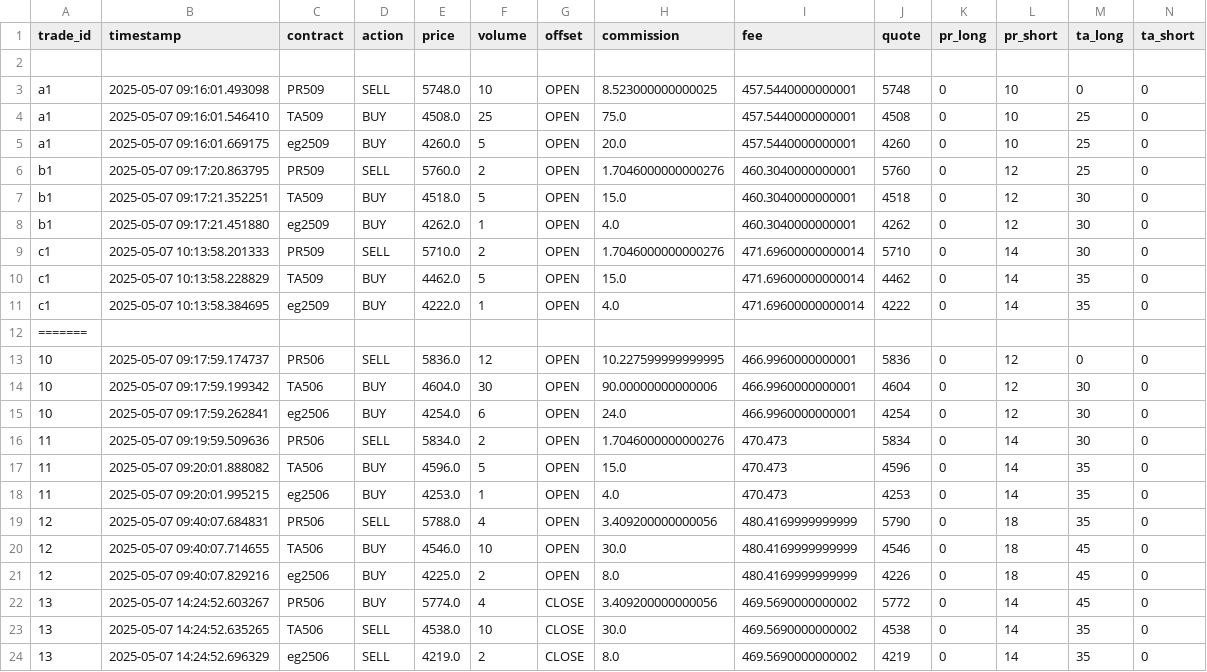
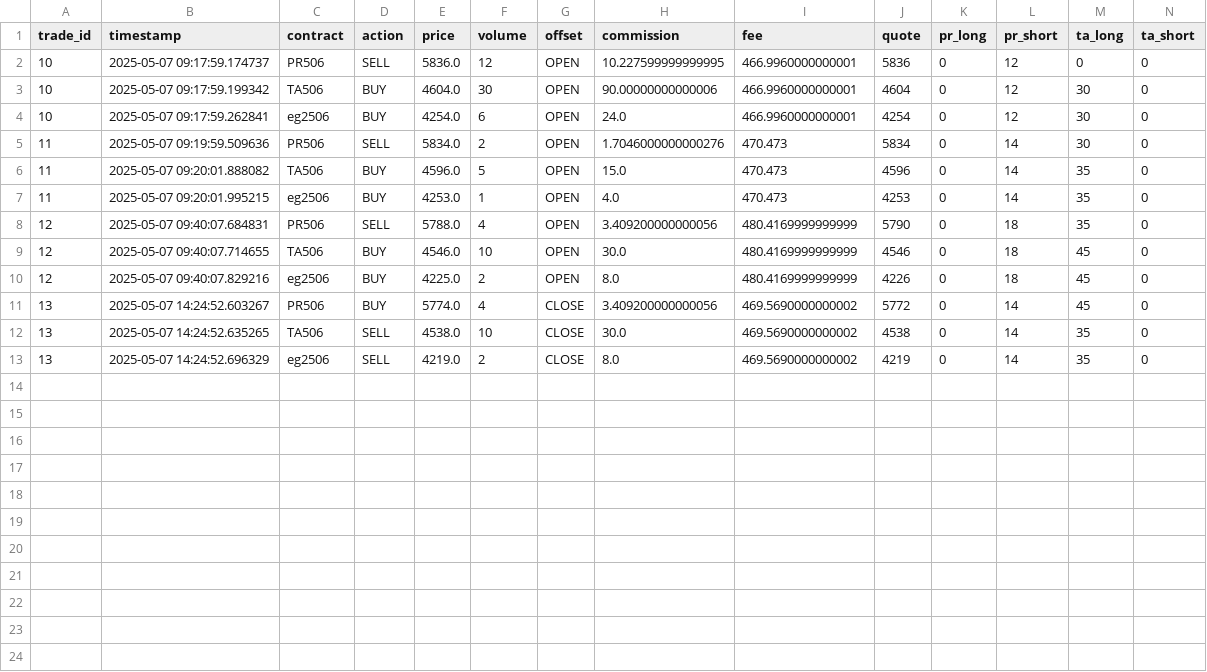
Before and after one commit to chenzhihan-web/wyc-group, a CSV file: 250507_trade.csv, drawn as a sheet; only a part is shown; rows hold the shown columns only; the diff names each change by its address in the sheet, - before the commit and + after, or states it on an @@ line.

```diff
--- a/250507_trade.csv
+++ b/250507_trade.csv
-row 2: (empty)
-row 3: a1 | 2025-05-07 09:16:01.493098 | PR509 | SELL | 5748.0 | 10 | OPEN | 8.523000000000025 | 457.5440000000001 | 5748 | 0 | 10 | 0 | 0
-row 4: a1 | 2025-05-07 09:16:01.546410 | TA509 | BUY | 4508.0 | 25 | OPEN | 75.0 | 457.5440000000001 | 4508 | 0 | 10 | 25 | 0
-row 5: a1 | 2025-05-07 09:16:01.669175 | eg2509 | BUY | 4260.0 | 5 | OPEN | 20.0 | 457.5440000000001 | 4260 | 0 | 10 | 25 | 0
-row 6: b1 | 2025-05-07 09:17:20.863795 | PR509 | SELL | 5760.0 | 2 | OPEN | 1.7046000000000276 | 460.3040000000001 | 5760 | 0 | 12 | 25 | 0
-row 7: b1 | 2025-05-07 09:17:21.352251 | TA509 | BUY | 4518.0 | 5 | OPEN | 15.0 | 460.3040000000001 | 4518 | 0 | 12 | 30 | 0
-row 8: b1 | 2025-05-07 09:17:21.451880 | eg2509 | BUY | 4262.0 | 1 | OPEN | 4.0 | 460.3040000000001 | 4262 | 0 | 12 | 30 | 0
-row 9: c1 | 2025-05-07 10:13:58.201333 | PR509 | SELL | 5710.0 | 2 | OPEN | 1.7046000000000276 | 471.69600000000014 | 5710 | 0 | 14 | 30 | 0
-row 10: c1 | 2025-05-07 10:13:58.228829 | TA509 | BUY | 4462.0 | 5 | OPEN | 15.0 | 471.69600000000014 | 4462 | 0 | 14 | 35 | 0
-row 11: c1 | 2025-05-07 10:13:58.384695 | eg2509 | BUY | 4222.0 | 1 | OPEN | 4.0 | 471.69600000000014 | 4222 | 0 | 14 | 35 | 0
-row 12: =======
```
Also changed, not shown: 250508_trade.csv, 250509_trade.csv, 12 other files.
